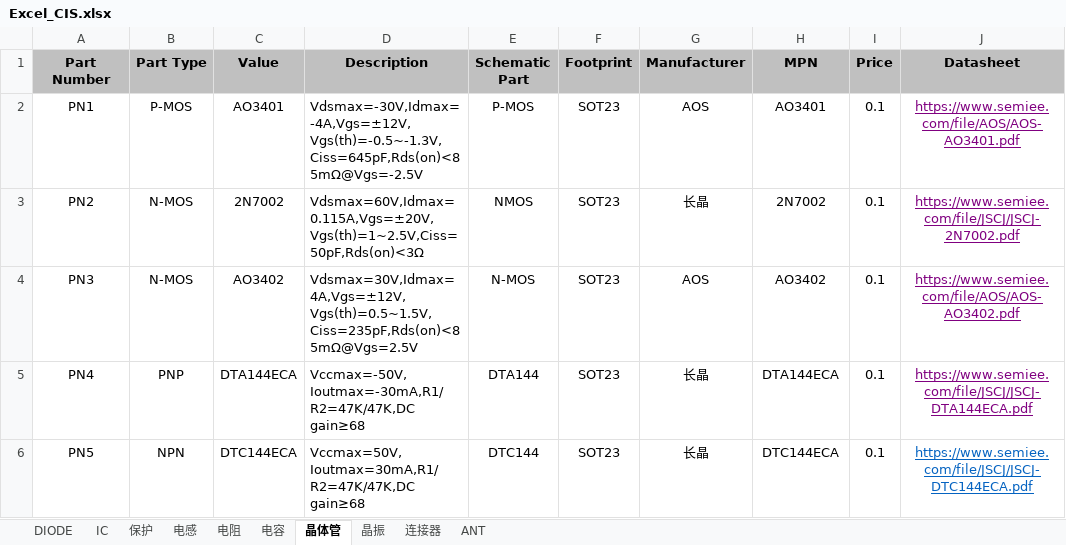
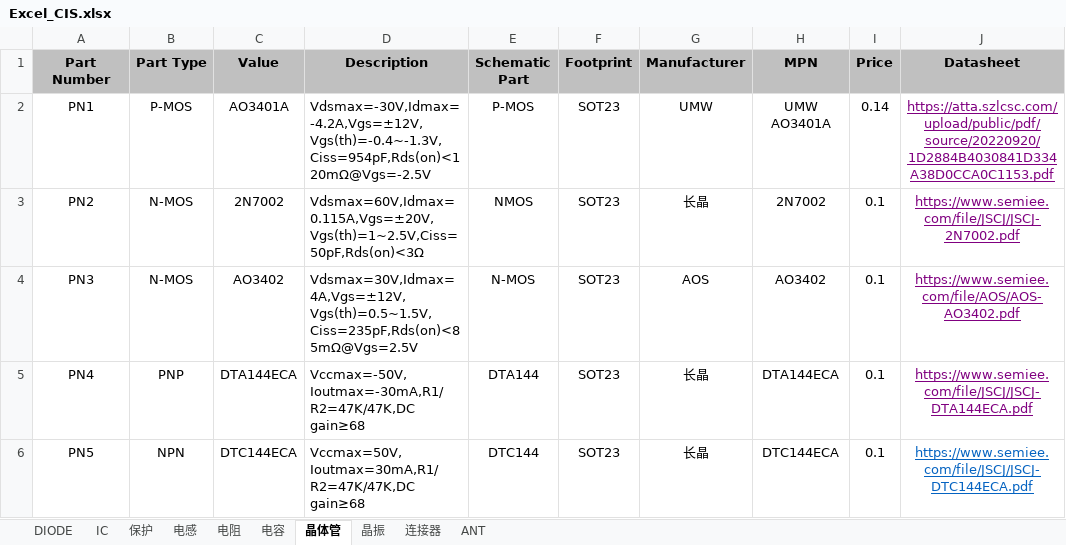
Before and after one commit to DaiQiYua/Cadence_LIB, an Excel workbook: Excel_CIS.xlsx, sheet 晶体管, drawn as a sheet; values as stored, in another font and other column widths than the file's, no borders; the diff names each change by its address in the sheet, - before the commit and + after, or states it on an @@ line.

```diff
--- a/Excel_CIS.xlsx (sheet 晶体管)
+++ b/Excel_CIS.xlsx (sheet 晶体管)
-C2 (Value): AO3401
+C2 (Value): AO3401A
-D2 (Description): Vdsmax=-30V,Idmax=-4A,Vgs=±12V,Vgs(th)=-0.5~-1.3V,Ciss=645pF,Rds(on)<85mΩ@Vgs=-2.5V
+D2 (Description): Vdsmax=-30V,Idmax=-4.2A,Vgs=±12V,Vgs(th)=-0.4~-1.3V,Ciss=954pF,Rds(on)<120mΩ@Vgs=-2.5V
-G2 (Manufacturer): AOS
+G2 (Manufacturer): UMW
-H2 (MPN): AO3401
+H2 (MPN): UMW AO3401A
-I2 (Price): 0.1
+I2 (Price): 0.14
-J2 (Datasheet): https://www.semiee.com/file/AOS/AOS-AO3401.pdf
+J2 (Datasheet): https://atta.szlcsc.com/upload/public/pdf/source/20220920/1D2884B4030841D334A38D0CCA0C1153.pdf
```
Also changed, not shown: sheet 电阻, sheet 电容, sheet 连接器, sheet IC, sheet 保护, 12 other files.
